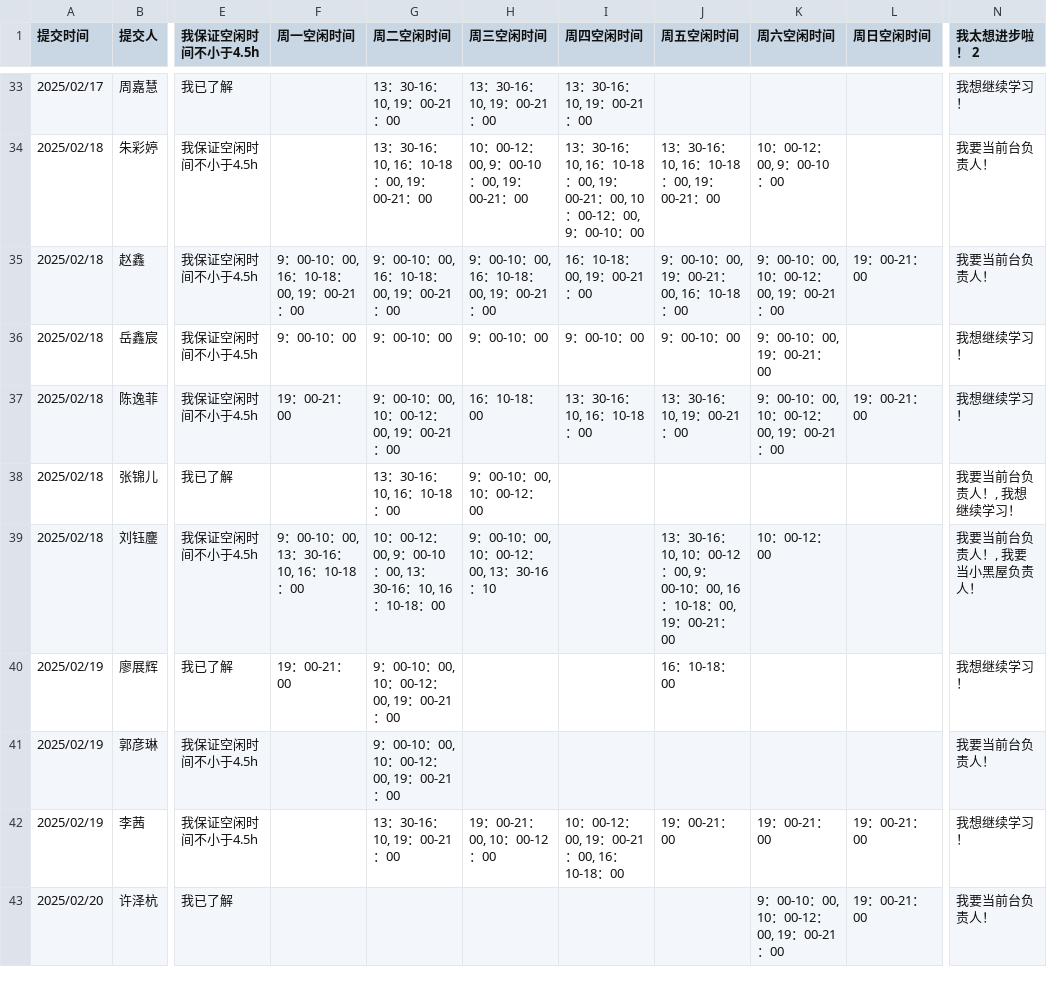
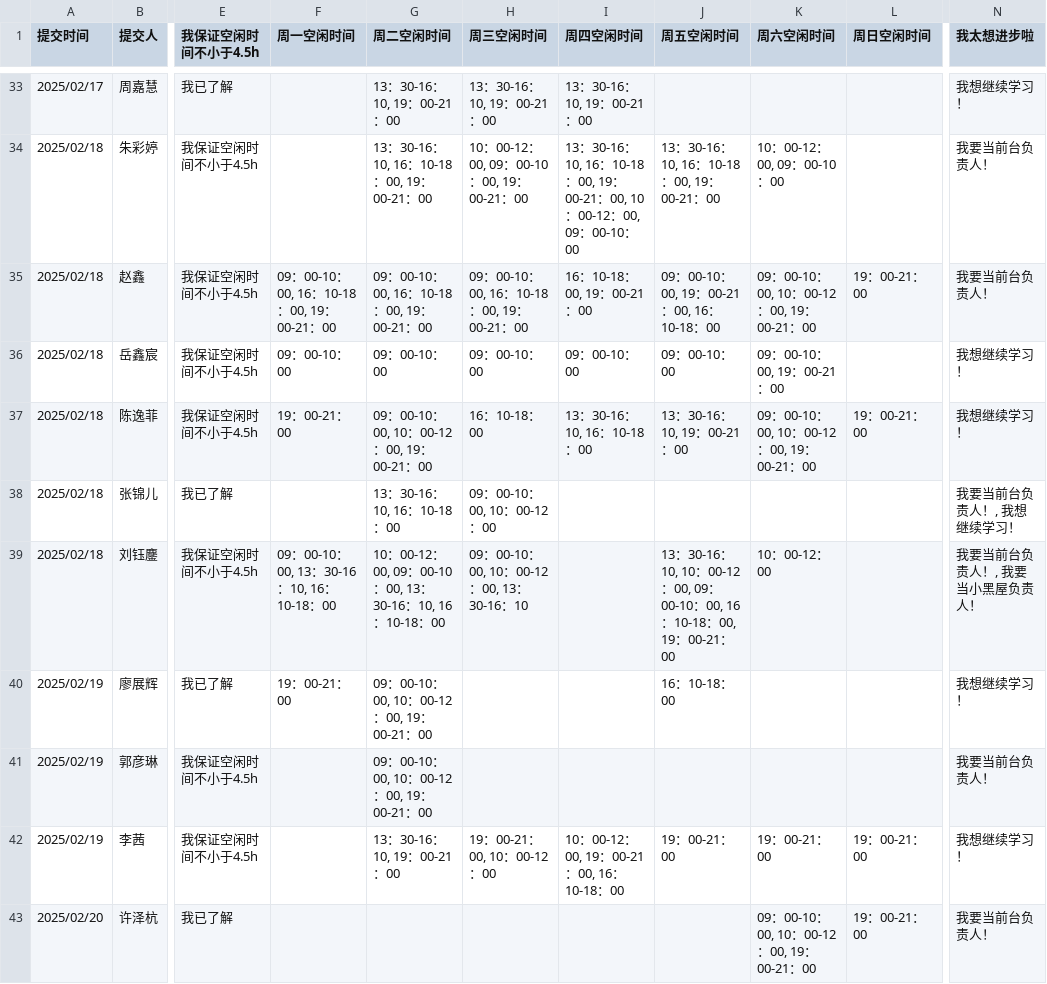
Before and after one commit to sysu-ecnc-dev/shift-manager, a CSV file: process/raw.csv, drawn as a sheet; only a part is shown, gaps mark what is left out; the diff covers the shown part only; the diff names each change by its address in the sheet, - before the commit and + after, or states it on an @@ line.

```diff
--- a/process/raw.csv
+++ b/process/raw.csv
-N1: 我太想进步啦！ 2
+N1: 我太想进步啦
-H34 (周三空闲时间): 10：00-12：00, 9：00-10：00, 19：00-21：00
+H34 (周三空闲时间): 10：00-12：00, 09：00-10：00, 19：00-21：00
-I34 (周四空闲时间): …：00-12：00, 9：00-10：00
+I34 (周四空闲时间): …：00-12：00, 09：00-10：00
-K34 (周六空闲时间): 10：00-12：00, 9：00-10：00
+K34 (周六空闲时间): 10：00-12：00, 09：00-10：00
-F35 (周一空闲时间): 9：00-10：00, 16：10-18：00, 19：00-21：00
+F35 (周一空闲时间): 09：00-10：00, 16：10-18：00, 19：00-21：00
-G35 (周二空闲时间): 9：00-10：00, 16：10-18：00, 19：00-21：00
+G35 (周二空闲时间): 09：00-10：00, 16：10-18：00, 19：00-21：00
-H35 (周三空闲时间): 9：00-10：00, 16：10-18：00, 19：00-21：00
+H35 (周三空闲时间): 09：00-10：00, 16：10-18：00, 19：00-21：00
-J35 (周五空闲时间): 9：00-10：00, 19：00-21：00, 16：10-18：00
+J35 (周五空闲时间): 09：00-10：00, 19：00-21：00, 16：10-18：00
-K35 (周六空闲时间): 9：00-10：00, 10：00-12：00, 19：00-21：00
+K35 (周六空闲时间): 09：00-10：00, 10：00-12：00, 19：00-21：00
-F36 (周一空闲时间): 9：00-10：00
+F36 (周一空闲时间): 09：00-10：00
-G36 (周二空闲时间): 9：00-10：00
+G36 (周二空闲时间): 09：00-10：00
-H36 (周三空闲时间): 9：00-10：00
+H36 (周三空闲时间): 09：00-10：00
-I36 (周四空闲时间): 9：00-10：00
+I36 (周四空闲时间): 09：00-10：00
-J36 (周五空闲时间): 9：00-10：00
+J36 (周五空闲时间): 09：00-10：00
-K36 (周六空闲时间): 9：00-10：00, 19：00-21：00
+K36 (周六空闲时间): 09：00-10：00, 19：00-21：00
-G37 (周二空闲时间): 9：00-10：00, 10：00-12：00, 19：00-21：00
+G37 (周二空闲时间): 09：00-10：00, 10：00-12：00, 19：00-21：00
-K37 (周六空闲时间): 9：00-10：00, 10：00-12：00, 19：00-21：00
+K37 (周六空闲时间): 09：00-10：00, 10：00-12：00, 19：00-21：00
-H38 (周三空闲时间): 9：00-10：00, 10：00-12：00
+H38 (周三空闲时间): 09：00-10：00, 10：00-12：00
-F39 (周一空闲时间): 9：00-10：00, 13：30-16：10, 16：10-18：00
+F39 (周一空闲时间): 09：00-10：00, 13：30-16：10, 16：10-18：00
-G39 (周二空闲时间): …：00-12：00, 9：00-10：00,…
+G39 (周二空闲时间): …：00-12：00, 09：00-10：00,…
-H39 (周三空闲时间): 9：00-10：00, 10：00-12：00, 13：30-16：10
+H39 (周三空闲时间): 09：00-10：00, 10：00-12：00, 13：30-16：10
-J39 (周五空闲时间): …：00-12：00, 9：00-10：00,…
+J39 (周五空闲时间): …：00-12：00, 09：00-10：00,…
-G40:G41 (周二空闲时间): 9：00-10：00, 10：00-12：00, 19：00-21：00
+G40:G41 (周二空闲时间): 09：00-10：00, 10：00-12：00, 19：00-21：00
-K43 (周六空闲时间): 9：00-10：00, 10：00-12：00, 19：00-21：00
+K43 (周六空闲时间): 09：00-10：00, 10：00-12：00, 19：00-21：00
```
Also changed, not shown: 44 edited cells elsewhere in this file.
